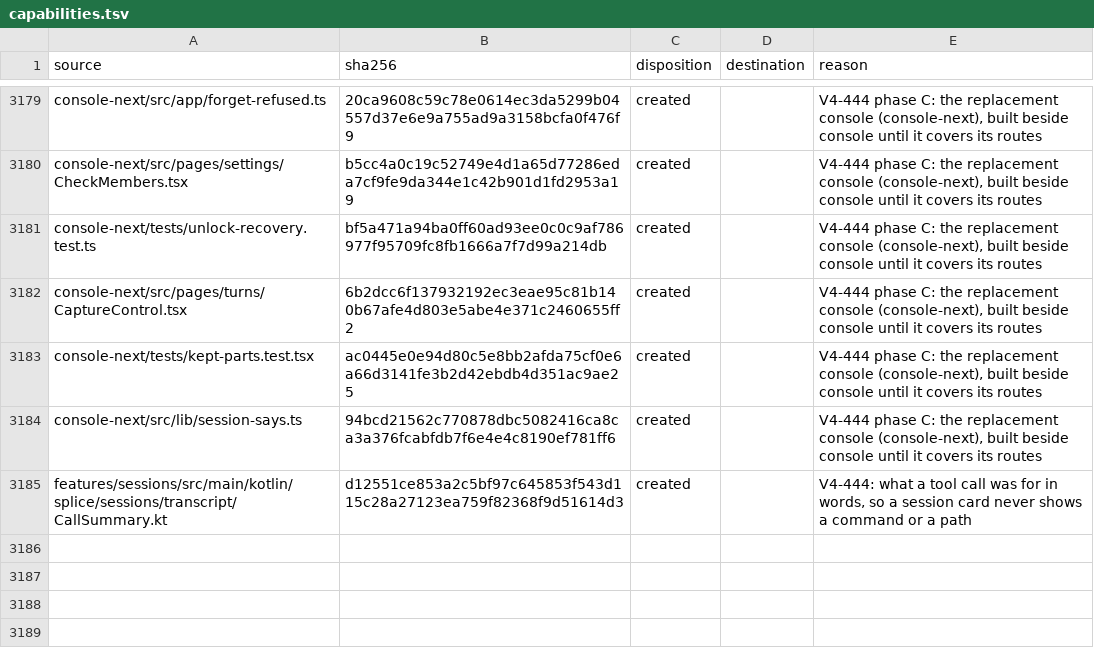
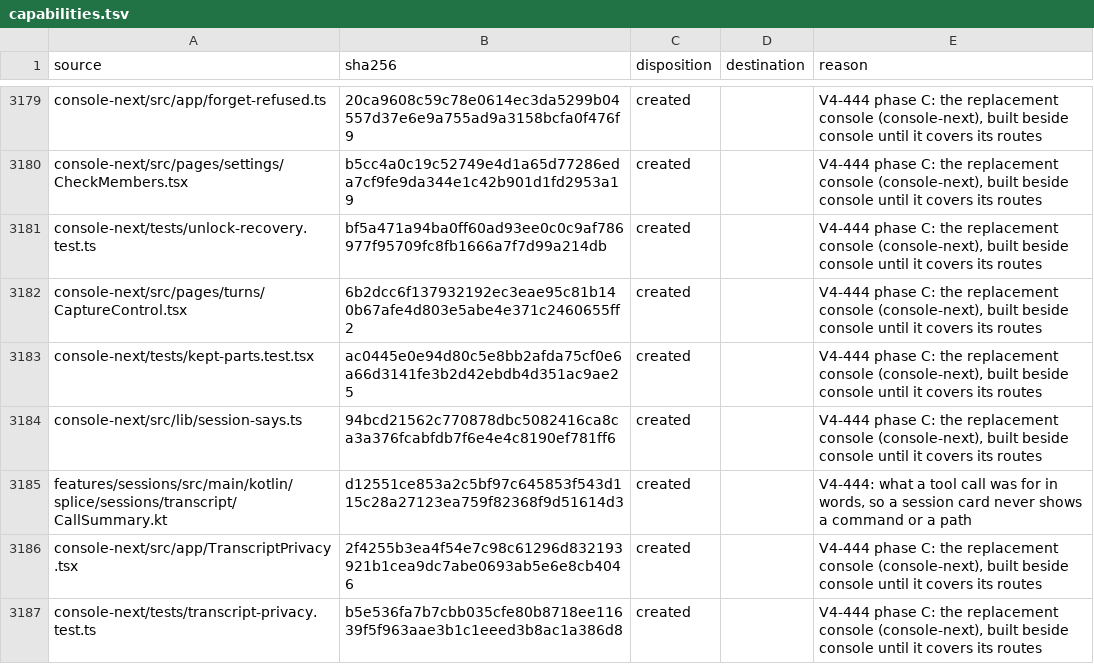
Before and after one commit to torad-labs/splice, a TSV file: .dev/restructure/capabilities.tsv, drawn as a sheet; only a part is shown, gaps mark what is left out.

Commit message:
chore(census): V4-444 rows for the transcript privacy watcher

```diff
--- a/.dev/restructure/capabilities.tsv
+++ b/.dev/restructure/capabilities.tsv
@@ -3185 +3185,3 @@ console-next/src/lib/session-says.ts	94bcd21562c770878dbc5082416ca8ca3a376fcabfd
 features/sessions/src/main/kotlin/splice/sessions/transcript/CallSummary.kt	d12551ce853a2c5bf97c645853f543d115c28a27123ea759f82368f9d51614d3	created		V4-444: what a tool call was for in words, so a session card never shows a command or a path
+console-next/src/app/TranscriptPrivacy.tsx	2f4255b3ea4f54e7c98c61296d832193921b1cea9dc7abe0693ab5e6e8cb4046	created		V4-444 phase C: the replacement console (console-next), built beside console until it covers its routes
+console-next/tests/transcript-privacy.test.ts	b5e536fa7b7cbb035cfe80b8718ee11639f5f963aae3b1c1eeed3b8ac1a386d8	created		V4-444 phase C: the replacement console (console-next), built beside console until it covers its routes
```
